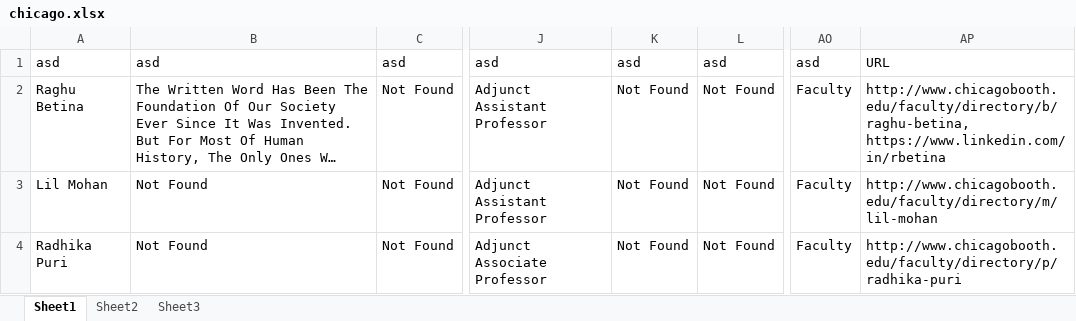
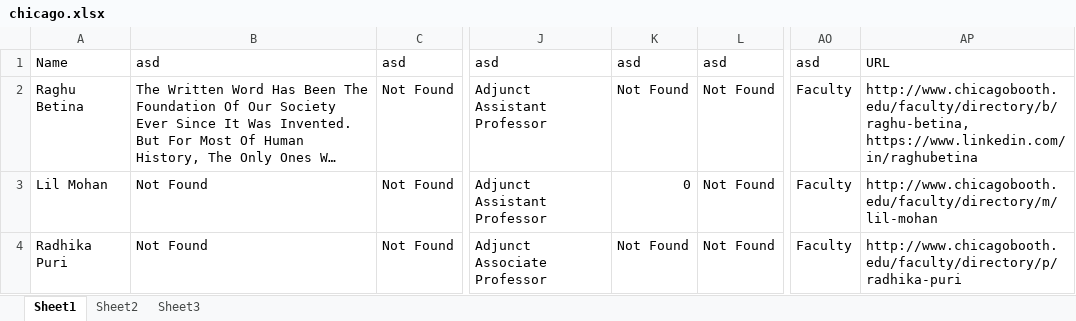
Before and after one commit to Vikku14/crawlerPEC, an Excel workbook: Chicago/chicago.xlsx, sheet Sheet1, drawn as a sheet; only a part is shown, gaps mark what is left out; long unchanged cells end in …; values as stored, in another font and other column widths than the file's, no borders; the diff covers the shown part only; the diff names each change by its address in the sheet, - before the commit and + after, or states it on an @@ line.

```diff
--- a/Chicago/chicago.xlsx (sheet Sheet1)
+++ b/Chicago/chicago.xlsx (sheet Sheet1)
-A1: asd
+A1: Name
-AP2: http://www.chicagobooth.edu/faculty/directory/b/raghu-betina, https://www.linkedin.com/in/rbetina
+AP2: http://www.chicagobooth.edu/faculty/directory/b/raghu-betina, https://www.linkedin.com/in/raghubetina
-K3: Not Found
+K3: 0
```
Also changed, not shown: 8 edited cells elsewhere in this sheet, 8 other files.
